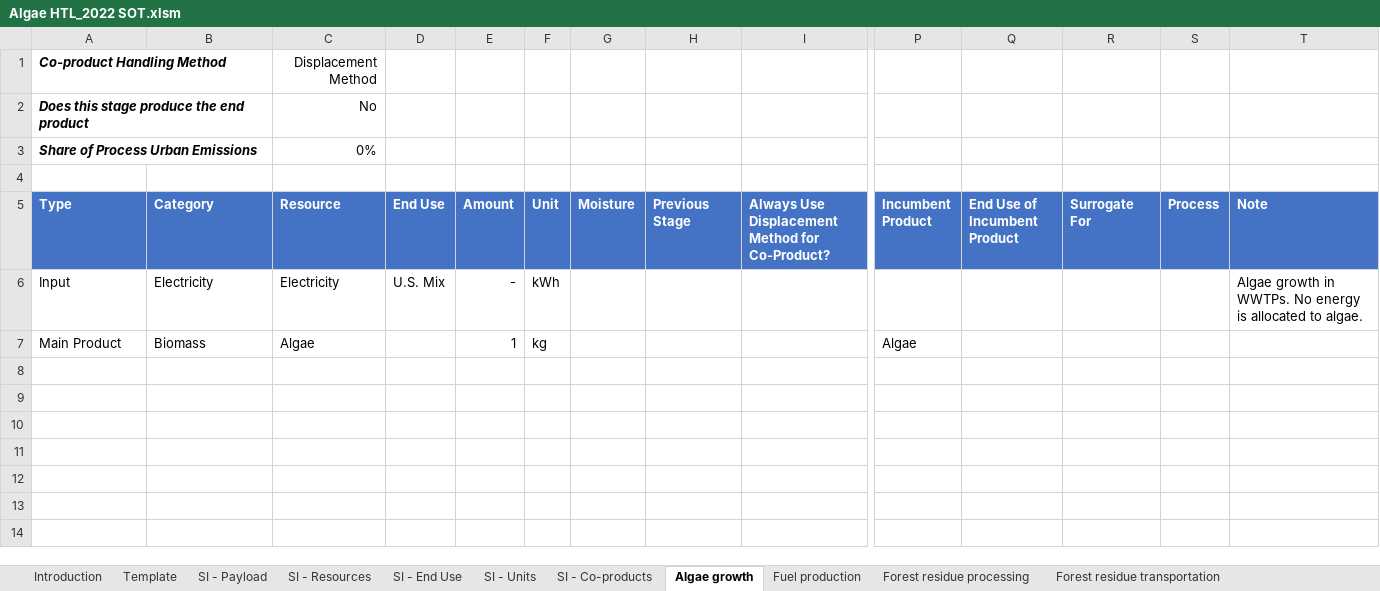
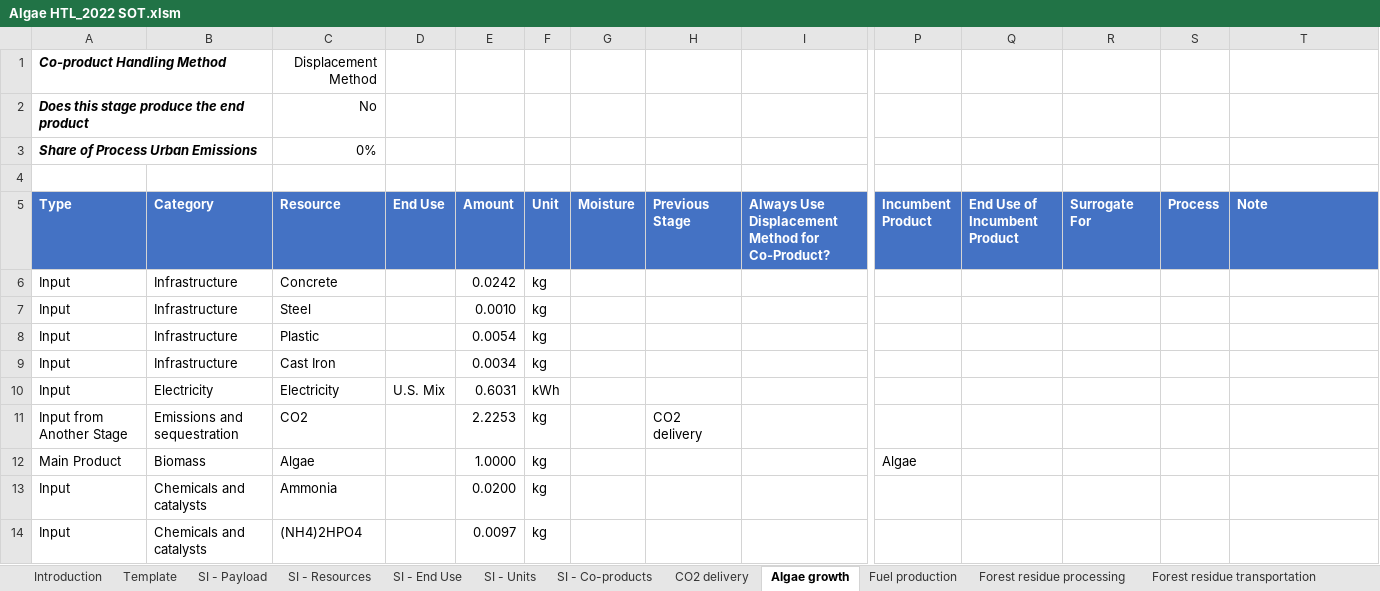
Before and after one commit to olw0905/Interactive-SCSA_Dash, an Excel workbook: static/Algae HTL_2022 SOT.xlsm, sheet Algae growth, drawn as a sheet; only a part is shown, gaps mark what is left out; values as stored, in another font and other column widths than the file's, no borders; charts and pictures and table styles not drawn; addresses are those after the commit; rows hold the shown columns only; the diff names each change by its address in the sheet, - before the commit and + after, or states it on an @@ line.

Commit message:
Adding algae HTL 2022 SOT pathway

```diff
--- a/static/Algae HTL_2022 SOT.xlsm (sheet Algae growth)
+++ b/static/Algae HTL_2022 SOT.xlsm (sheet Algae growth)
+sheet tab: CO2 delivery
+row 6: Input | Infrastructure | Concrete |  | 0.0242 | kg
+row 7: Input | Infrastructure | Steel |  | 0.0010 | kg
+row 8: Input | Infrastructure | Plastic |  | 0.0054 | kg
+row 9: Input | Infrastructure | Cast Iron |  | 0.0034 | kg
-E10 (Amount): -
+E10 (Amount): 0.6031
-T10 (Note): Algae growth in WWTPs. No energy is allocated to algae.
+T10 (Note): (empty)
+row 11: Input from Another Stage | Emissions and sequestration | CO2 |  | 2.2253 | kg |  | CO2 delivery
-E12 (Amount): 1
+E12 (Amount): 1.0000
+row 13: Input | Chemicals and catalysts | Ammonia |  | 0.0200 | kg
+row 14: Input | Chemicals and catalysts | (NH4)2HPO4 |  | 0.0097 | kg
```
Also changed, not shown: sheet Fuel production, sheet Forest residue preprocessing, formulas that keep their value, charts or pictures, static/Algae CAP via BDO_2022.xlsm, static/Algae CAP via acids_2022.xlsm, 1 other file.
